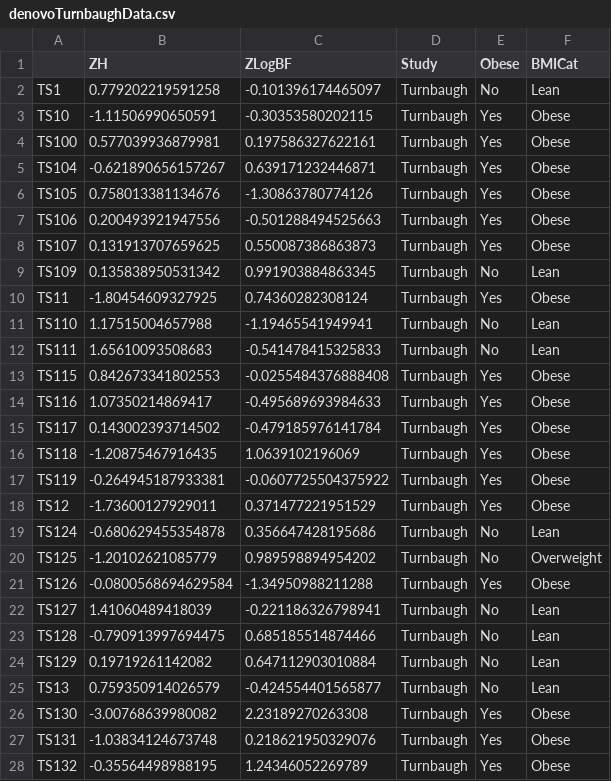
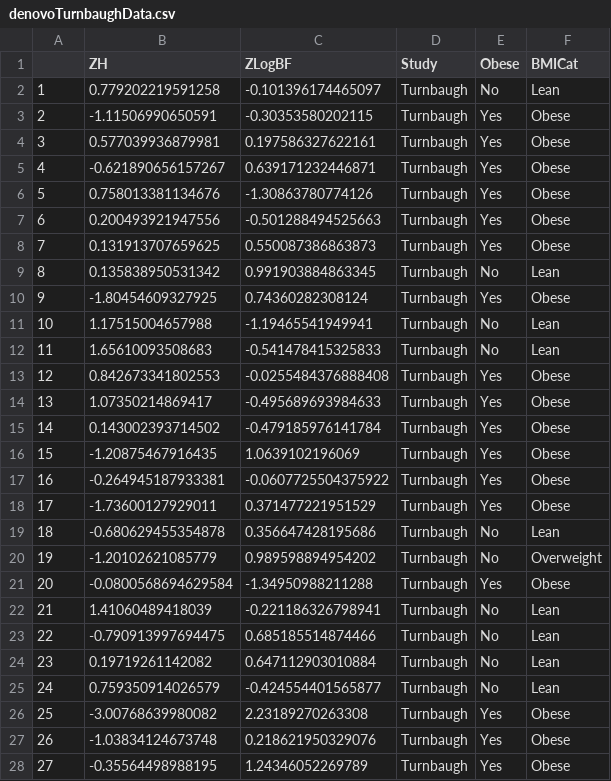
Before and after one commit to SchlossLab/Sze_Obesity_mBio_2016, a CSV file: results/tables/denovoTurnbaughData.csv, drawn as a sheet; only a part is shown; the diff covers the shown part only.

```diff
--- a/results/tables/denovoTurnbaughData.csv
+++ b/results/tables/denovoTurnbaughData.csv
@@ -1,28 +1,28 @@
 "","ZH","ZLogBF","Study","Obese","BMICat"
-"TS1",0.779202219591258,-0.101396174465097,"Turnbaugh","No","Lean"
-"TS10",-1.11506990650591,-0.30353580202115,"Turnbaugh","Yes","Obese"
-"TS100",0.577039936879981,0.197586327622161,"Turnbaugh","Yes","Obese"
-"TS104",-0.621890656157267,0.639171232446871,"Turnbaugh","Yes","Obese"
-"TS105",0.758013381134676,-1.30863780774126,"Turnbaugh","Yes","Obese"
-"TS106",0.200493921947556,-0.501288494525663,"Turnbaugh","Yes","Obese"
-"TS107",0.131913707659625,0.550087386863873,"Turnbaugh","Yes","Obese"
-"TS109",0.135838950531342,0.991903884863345,"Turnbaugh","No","Lean"
-"TS11",-1.80454609327925,0.74360282308124,"Turnbaugh","Yes","Obese"
-"TS110",1.17515004657988,-1.19465541949941,"Turnbaugh","No","Lean"
-"TS111",1.65610093508683,-0.541478415325833,"Turnbaugh","No","Lean"
-"TS115",0.842673341802553,-0.0255484376888408,"Turnbaugh","Yes","Obese"
-"TS116",1.07350214869417,-0.495689693984633,"Turnbaugh","Yes","Obese"
-"TS117",0.143002393714502,-0.479185976141784,"Turnbaugh","Yes","Obese"
-"TS118",-1.20875467916435,1.0639102196069,"Turnbaugh","Yes","Obese"
-"TS119",-0.264945187933381,-0.0607725504375922,"Turnbaugh","Yes","Obese"
-"TS12",-1.73600127929011,0.371477221951529,"Turnbaugh","Yes","Obese"
-"TS124",-0.680629455354878,0.356647428195686,"Turnbaugh","No","Lean"
-"TS125",-1.20102621085779,0.989598894954202,"Turnbaugh","No","Overweight"
-"TS126",-0.0800568694629584,-1.34950988211288,"Turnbaugh","Yes","Obese"
-"TS127",1.41060489418039,-0.221186326798941,"Turnbaugh","No","Lean"
-"TS128",-0.790913997694475,0.685185514874466,"Turnbaugh","No","Lean"
-"TS129",0.19719261142082,0.647112903010884,"Turnbaugh","No","Lean"
-"TS13",0.759350914026579,-0.424554401565877,"Turnbaugh","No","Lean"
-"TS130",-3.00768639980082,2.23189270263308,"Turnbaugh","Yes","Obese"
-"TS131",-1.03834124673748,0.218621950329076,"Turnbaugh","Yes","Obese"
-"TS132",-0.35564498988195,1.24346052269789,"Turnbaugh","Yes","Obese"
+"1",0.779202219591258,-0.101396174465097,"Turnbaugh","No","Lean"
+"2",-1.11506990650591,-0.30353580202115,"Turnbaugh","Yes","Obese"
+"3",0.577039936879981,0.197586327622161,"Turnbaugh","Yes","Obese"
+"4",-0.621890656157267,0.639171232446871,"Turnbaugh","Yes","Obese"
+"5",0.758013381134676,-1.30863780774126,"Turnbaugh","Yes","Obese"
+"6",0.200493921947556,-0.501288494525663,"Turnbaugh","Yes","Obese"
+"7",0.131913707659625,0.550087386863873,"Turnbaugh","Yes","Obese"
+"8",0.135838950531342,0.991903884863345,"Turnbaugh","No","Lean"
+"9",-1.80454609327925,0.74360282308124,"Turnbaugh","Yes","Obese"
+"10",1.17515004657988,-1.19465541949941,"Turnbaugh","No","Lean"
+"11",1.65610093508683,-0.541478415325833,"Turnbaugh","No","Lean"
+"12",0.842673341802553,-0.0255484376888408,"Turnbaugh","Yes","Obese"
+"13",1.07350214869417,-0.495689693984633,"Turnbaugh","Yes","Obese"
+"14",0.143002393714502,-0.479185976141784,"Turnbaugh","Yes","Obese"
+"15",-1.20875467916435,1.0639102196069,"Turnbaugh","Yes","Obese"
+"16",-0.264945187933381,-0.0607725504375922,"Turnbaugh","Yes","Obese"
+"17",-1.73600127929011,0.371477221951529,"Turnbaugh","Yes","Obese"
+"18",-0.680629455354878,0.356647428195686,"Turnbaugh","No","Lean"
+"19",-1.20102621085779,0.989598894954202,"Turnbaugh","No","Overweight"
+"20",-0.0800568694629584,-1.34950988211288,"Turnbaugh","Yes","Obese"
+"21",1.41060489418039,-0.221186326798941,"Turnbaugh","No","Lean"
+"22",-0.790913997694475,0.685185514874466,"Turnbaugh","No","Lean"
+"23",0.19719261142082,0.647112903010884,"Turnbaugh","No","Lean"
+"24",0.759350914026579,-0.424554401565877,"Turnbaugh","No","Lean"
+"25",-3.00768639980082,2.23189270263308,"Turnbaugh","Yes","Obese"
+"26",-1.03834124673748,0.218621950329076,"Turnbaugh","Yes","Obese"
+"27",-0.35564498988195,1.24346052269789,"Turnbaugh","Yes","Obese"
```
Also changed, not shown: 119 edited cells elsewhere in this file, results/tables/denovoAUCRFDataTable.csv, results/tables/denovoBFRatioRRTable.csv, 6 other files.
